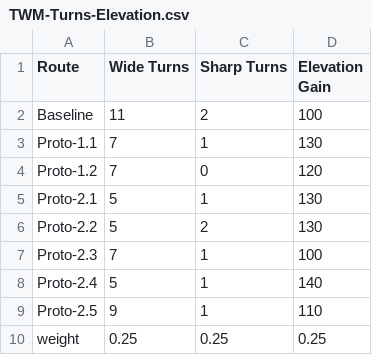
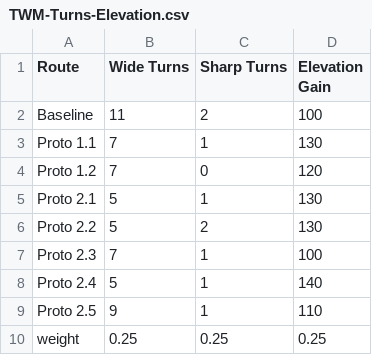
Before and after one commit to jiah29/TWM, a CSV file: TWM-Turns-Elevation.csv, drawn as a sheet.

```diff
--- a/TWM-Turns-Elevation.csv
+++ b/TWM-Turns-Elevation.csv
@@ -2,9 +2,9 @@
 Baseline,11,2,100
-Proto-1.1,7,1,130
-Proto-1.2,7,0,120
-Proto-2.1,5,1,130
-Proto-2.2,5,2,130
-Proto-2.3,7,1,100
-Proto-2.4,5,1,140
-Proto-2.5,9,1,110
+Proto 1.1,7,1,130
+Proto 1.2,7,0,120
+Proto 2.1,5,1,130
+Proto 2.2,5,2,130
+Proto 2.3,7,1,100
+Proto 2.4,5,1,140
+Proto 2.5,9,1,110
 weight,0.25,0.25,0.25
```
Also changed, not shown: 1 other file.
